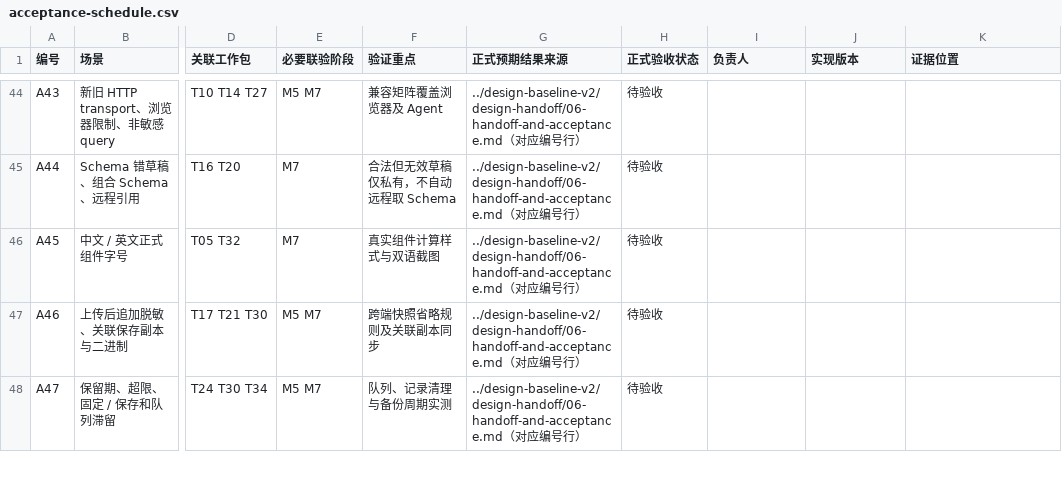
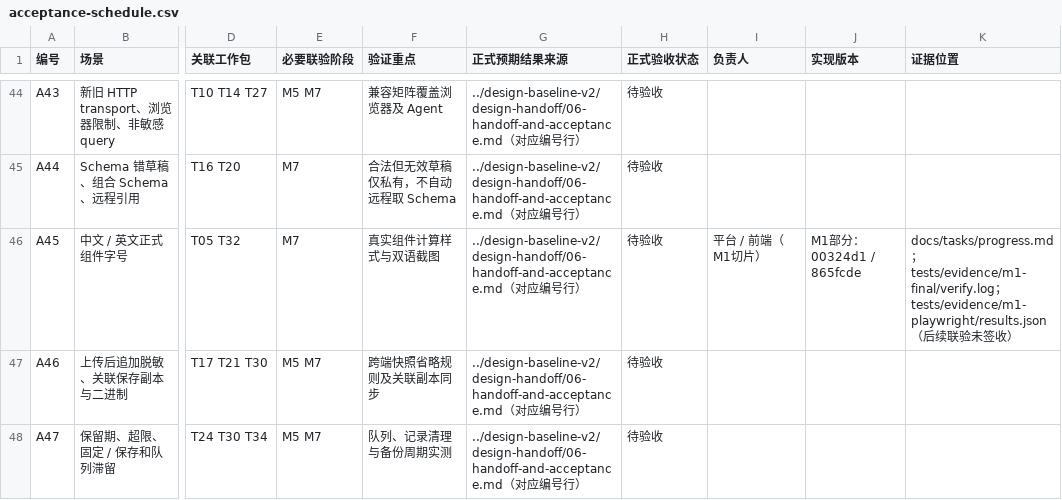
Before and after one commit to wowker/mcp-studio, a CSV file: docs/tasks/acceptance-schedule.csv, drawn as a sheet; only a part is shown, gaps mark what is left out; the diff covers the shown part only; the diff names each change by its address in the sheet, - before the commit and + after, or states it on an @@ line.

Commit message:
docs(tasks): record verified M0 boundaries and complete M1 delivery

```diff
--- a/docs/tasks/acceptance-schedule.csv
+++ b/docs/tasks/acceptance-schedule.csv
-I46 (负责人): (empty)
+I46 (负责人): 平台 / 前端（M1切片）
-J46 (实现版本): (empty)
+J46 (实现版本): M1部分：00324d1 / 865fcde
-K46 (证据位置): (empty)
+K46 (证据位置): docs/tasks/progress.md；tests/evidence/m1-final/verify.log；tests/evidence/m1-playwright/results.json（后续联验未签收）
```
Also changed, not shown: 54 edited cells elsewhere in this file, 10 other files.
